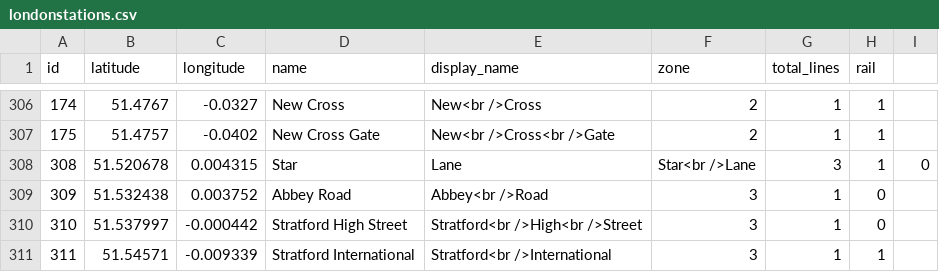
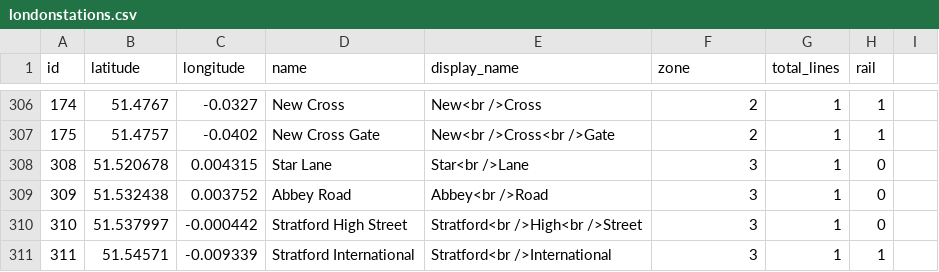
Before and after one commit to MD979123/London-Underground-Planner-Python, a CSV file: londonstations.csv, drawn as a sheet; only a part is shown, gaps mark what is left out.

Commit message:
Wood Lane + DLR Stations added
The stations on the DLR between Canning Town and Stratford via West Ham have been added.

Wood Lane, located on the Circle and H&C line between Latimer Road and Shepherd's Bush Market has also been added since it wasn't present initially.

```diff
--- a/londonstations.csv
+++ b/londonstations.csv
@@ -307,3 +307,3 @@ id,latitude,longitude,name,display_name,zone,total_lines,rail
 175,51.4757,-0.0402,New Cross Gate,New<br />Cross<br />Gate,2,1,1
-308,51.520678,0.004315,Star,Lane,Star<br />Lane,3,1,0
+308,51.520678,0.004315,Star Lane,Star<br />Lane,3,1,0
 309,51.532438,0.003752,Abbey Road,Abbey<br />Road,3,1,0
```
